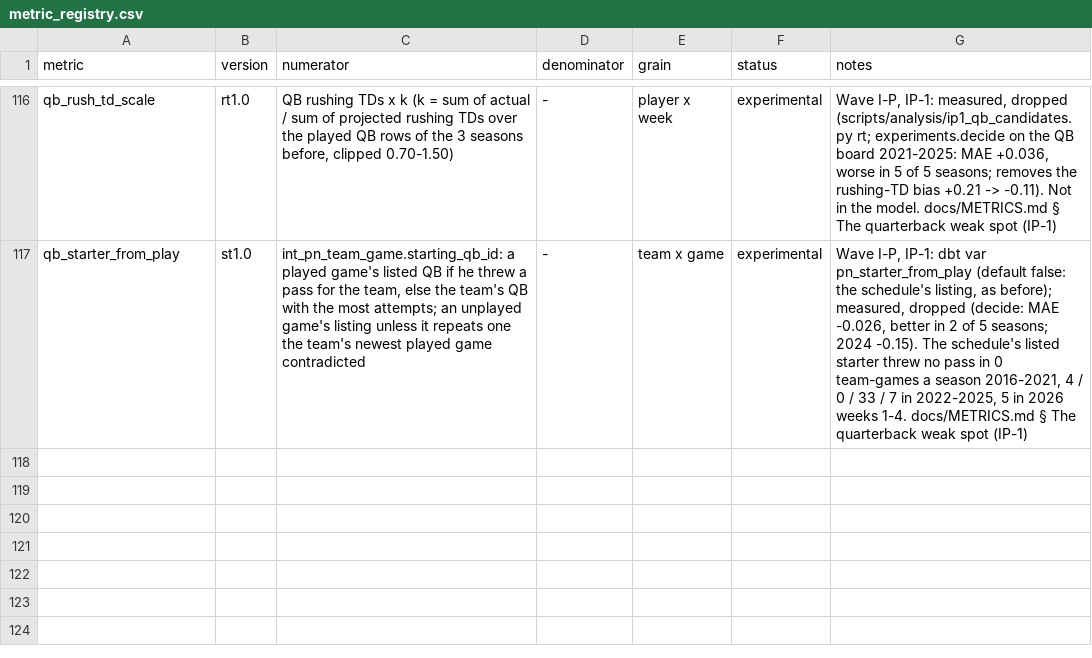
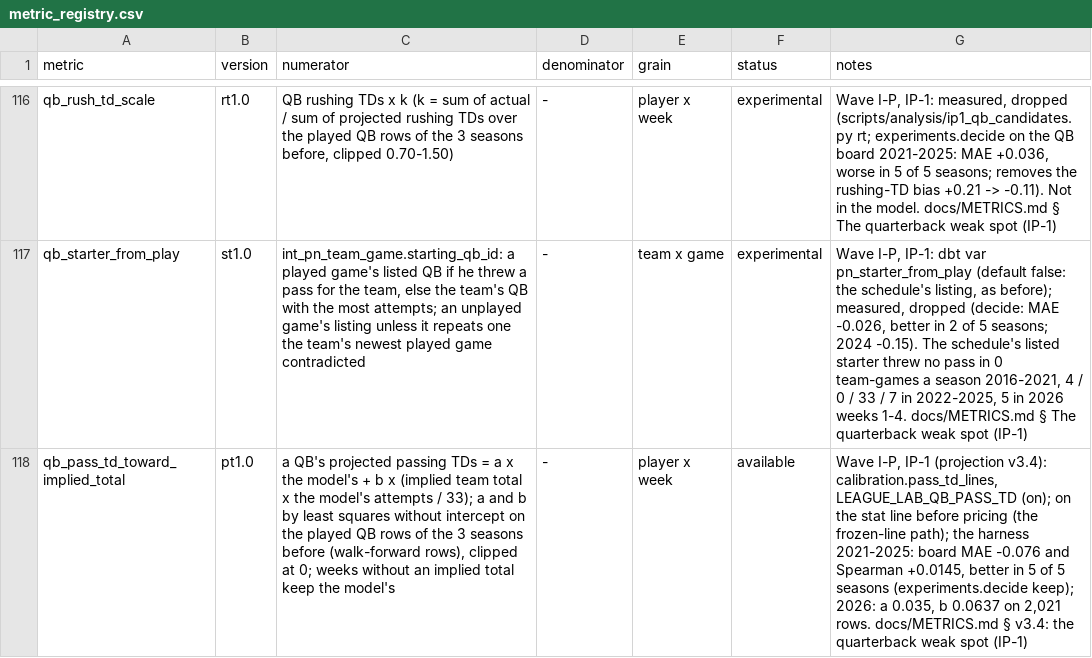
Before and after one commit to agmcdonald24/league-lab, a CSV file: dbt/seeds/metric_registry.csv, drawn as a sheet; only a part is shown, gaps mark what is left out; the diff names each change by its address in the sheet, - before the commit and + after, or states it on an @@ line.

```diff
--- a/dbt/seeds/metric_registry.csv
+++ b/dbt/seeds/metric_registry.csv
+row 118: qb_pass_td_toward_implied_total | pt1.0 | a QB's projected passing TDs = a x the model's + b x (implied team total x the model's attempts / 33); a and b by least squares without intercept on the played QB rows of the 3 seasons before (walk-forward rows), clipped at 0; weeks without an implied total keep the model's | - | player x week | available | Wave I-P, IP-1 (projection v3.4): calibration.pass_td_lines, LEAGUE_LAB_QB_PASS_TD (on); on the stat line before pricing (the frozen-line path); the harness 2021-2025: board MAE -0.076 and Spearman +0.0145, better in 5 of 5 seasons (experiments.decide keep); 2026: a 0.035, b 0.0637 on 2,021 rows. docs/METRICS.md § v3.4: the quarterback weak spot (IP-1)
```
Also changed, not shown: 4 other files.
